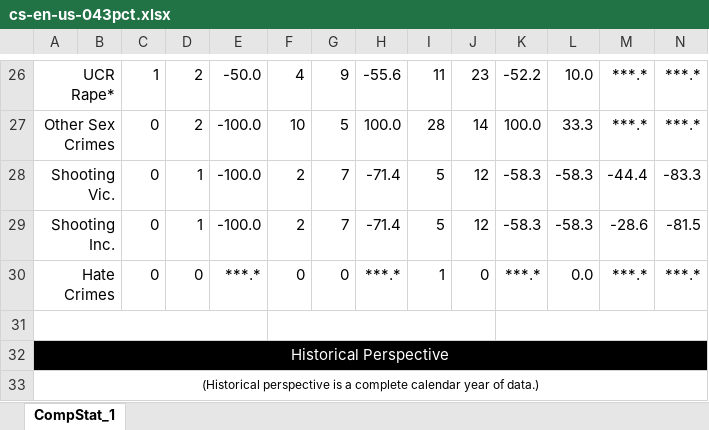
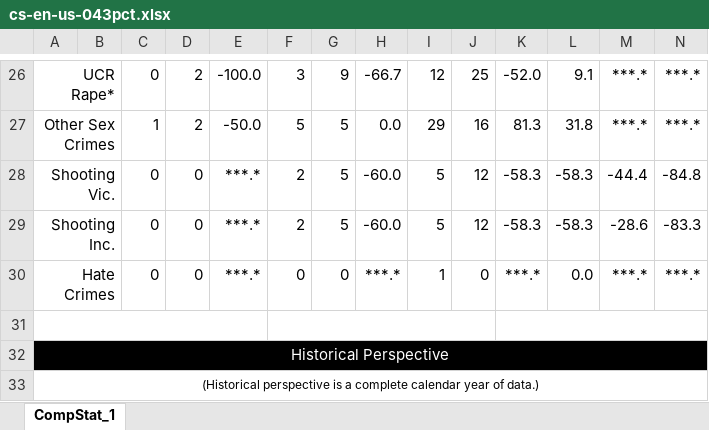
Before and after one commit to abcotvdata/safetytracker_newyork, an Excel workbook: data/source/weekly/cs-en-us-043pct.xlsx, sheet CompStat_1, drawn as a sheet; only a part is shown, gaps mark what is left out; values as stored, in another font and other column widths than the file's, no borders; charts and pictures not drawn; the diff covers the shown part only; the diff names each change by its address in the sheet, - before the commit and + after, or states it on an @@ line.

```diff
--- a/data/source/weekly/cs-en-us-043pct.xlsx (sheet CompStat_1)
+++ b/data/source/weekly/cs-en-us-043pct.xlsx (sheet CompStat_1)
-C26: 1
+C26: 0
-E26: -50.0
+E26: -100.0
-F26: 4
+F26: 3
-H26: -55.6
+H26: -66.7
-I26: 11
+I26: 12
-J26: 23
+J26: 25
-K26: -52.2
+K26: -52.0
-L26: 10.0
+L26: 9.1
-C27: 0
+C27: 1
-E27: -100.0
+E27: -50.0
-F27: 10
+F27: 5
-H27: 100.0
+H27: 0.0
-I27: 28
+I27: 29
-J27: 14
+J27: 16
-K27: 100.0
+K27: 81.3
-L27: 33.3
+L27: 31.8
-D28:D29: 1
+D28:D29: 0
-E28:E29: -100.0
+E28:E29: ***.*
-G28:G29: 7
+G28:G29: 5
-H28:H29: -71.4
+H28:H29: -60.0
-N28: -83.3
+N28: -84.8
-N29: -81.5
+N29: -83.3
```
Also changed, not shown: 9 added rows, 9 removed rows and 19 edited cells elsewhere in this sheet, data/source/weekly/cs-en-us-042pct.xlsx, data/source/weekly/cs-en-us-045pct.xlsx, 29 other files.
